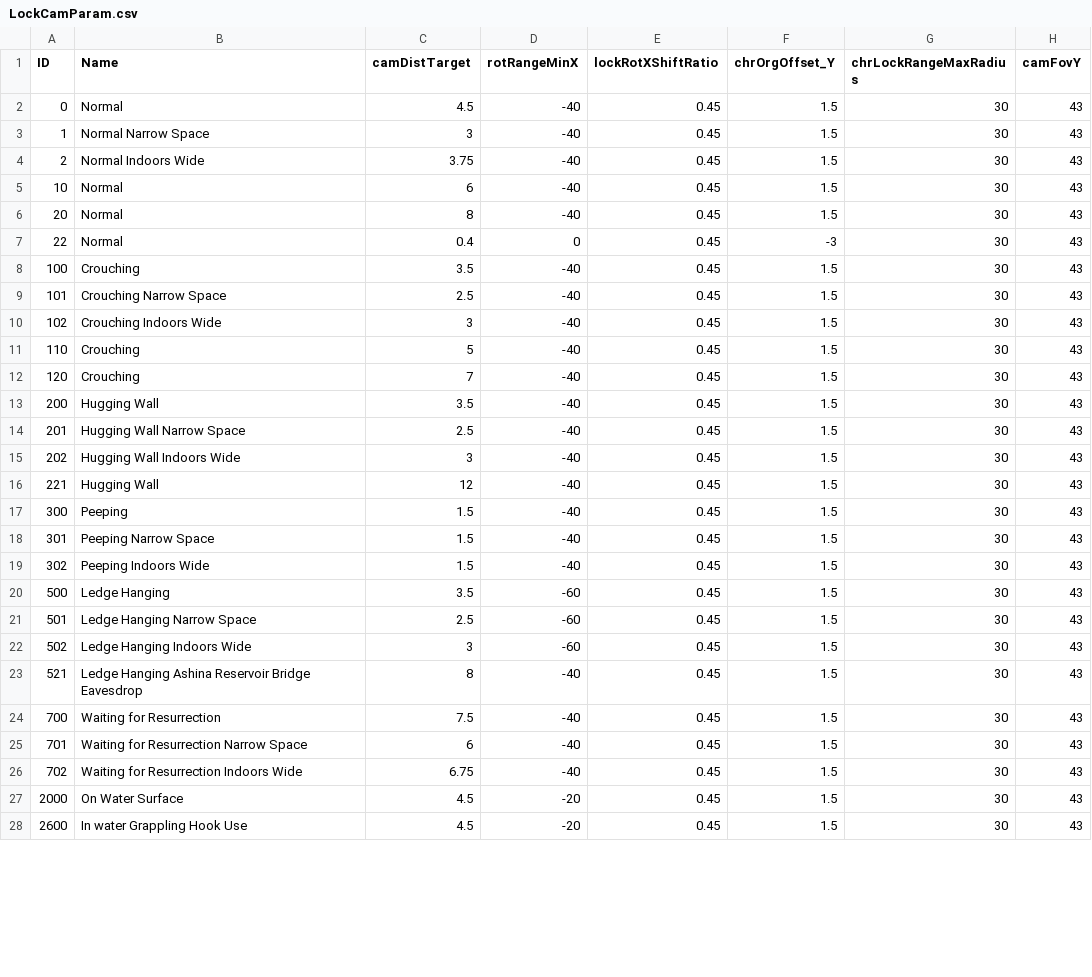
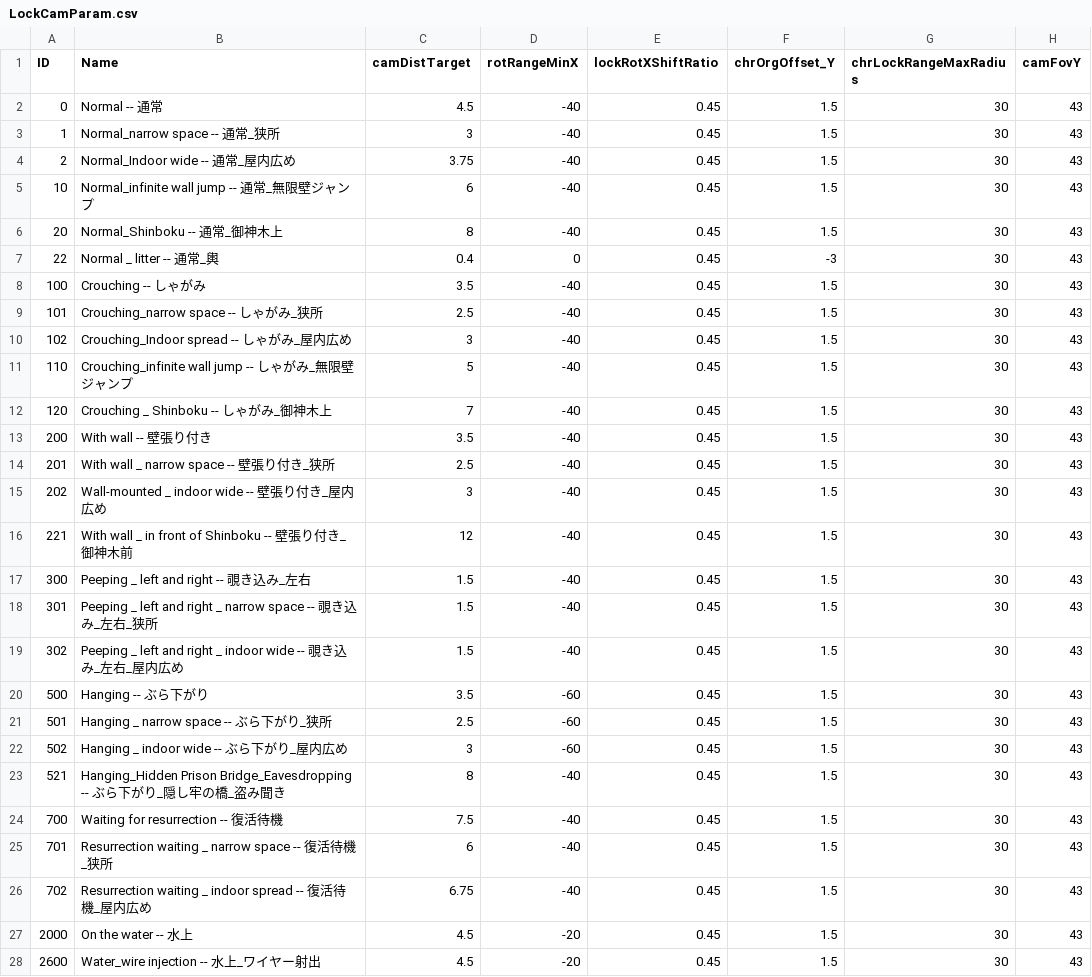
Before and after one commit to mubeenkh4u/Sekiro-Heart-Beating-Twice-Params, a CSV file: LockCamParam.csv, drawn as a sheet; only a part is shown; the diff covers the shown part only; the diff names each change by its address in the sheet, - before the commit and + after, or states it on an @@ line.

```diff
--- a/LockCamParam.csv
+++ b/LockCamParam.csv
-B2 (Name): Normal
+B2 (Name): Normal -- 通常
-B3 (Name): Normal Narrow Space
+B3 (Name): Normal_narrow space -- 通常_狭所
-B4 (Name): Normal Indoors Wide
+B4 (Name): Normal_Indoor wide -- 通常_屋内広め
-B5 (Name): Normal
+B5 (Name): Normal_infinite wall jump -- 通常_無限壁ジャンプ
-B6 (Name): Normal
+B6 (Name): Normal_Shinboku -- 通常_御神木上
-B7 (Name): Normal
+B7 (Name): Normal _ litter -- 通常_輿
-B8 (Name): Crouching
+B8 (Name): Crouching -- しゃがみ
-B9 (Name): Crouching Narrow Space
+B9 (Name): Crouching_narrow space -- しゃがみ_狭所
-B10 (Name): Crouching Indoors Wide
+B10 (Name): Crouching_Indoor spread -- しゃがみ_屋内広め
-B11 (Name): Crouching
+B11 (Name): Crouching_infinite wall jump -- しゃがみ_無限壁ジャンプ
-B12 (Name): Crouching
+B12 (Name): Crouching _ Shinboku -- しゃがみ_御神木上
-B13 (Name): Hugging Wall
+B13 (Name): With wall -- 壁張り付き
-B14 (Name): Hugging Wall Narrow Space
+B14 (Name): With wall _ narrow space -- 壁張り付き_狭所
-B15 (Name): Hugging Wall Indoors Wide
+B15 (Name): Wall-mounted _ indoor wide -- 壁張り付き_屋内広め
-B16 (Name): Hugging Wall
+B16 (Name): With wall _ in front of Shinboku -- 壁張り付き_御神木前
-B17 (Name): Peeping
+B17 (Name): Peeping _ left and right -- 覗き込み_左右
-B18 (Name): Peeping Narrow Space
+B18 (Name): Peeping _ left and right _ narrow space -- 覗き込み_左右_狭所
-B19 (Name): Peeping Indoors Wide
+B19 (Name): Peeping _ left and right _ indoor wide -- 覗き込み_左右_屋内広め
-B20 (Name): Ledge Hanging
+B20 (Name): Hanging -- ぶら下がり
-B21 (Name): Ledge Hanging Narrow Space
+B21 (Name): Hanging _ narrow space -- ぶら下がり_狭所
-B22 (Name): Ledge Hanging Indoors Wide
+B22 (Name): Hanging _ indoor wide -- ぶら下がり_屋内広め
-B23 (Name): Ledge Hanging Ashina Reservoir Bridge Eavesdrop
+B23 (Name): Hanging_Hidden Prison Bridge_Eavesdropping -- ぶら下がり_隠し牢の橋_盗み聞き
-B24 (Name): Waiting for Resurrection
+B24 (Name): Waiting for resurrection -- 復活待機
-B25 (Name): Waiting for Resurrection Narrow Space
+B25 (Name): Resurrection waiting _ narrow space -- 復活待機_狭所
-B26 (Name): Waiting for Resurrection Indoors Wide
+B26 (Name): Resurrection waiting _ indoor spread -- 復活待機_屋内広め
-B27 (Name): On Water Surface
+B27 (Name): On the water -- 水上
-B28 (Name): In water Grappling Hook Use
+B28 (Name): Water_wire injection -- 水上_ワイヤー射出
```
Also changed, not shown: 123 edited cells elsewhere in this file, ActionUnlockParam.csv, AttackElementCorrectParam.csv, 39 other files.
